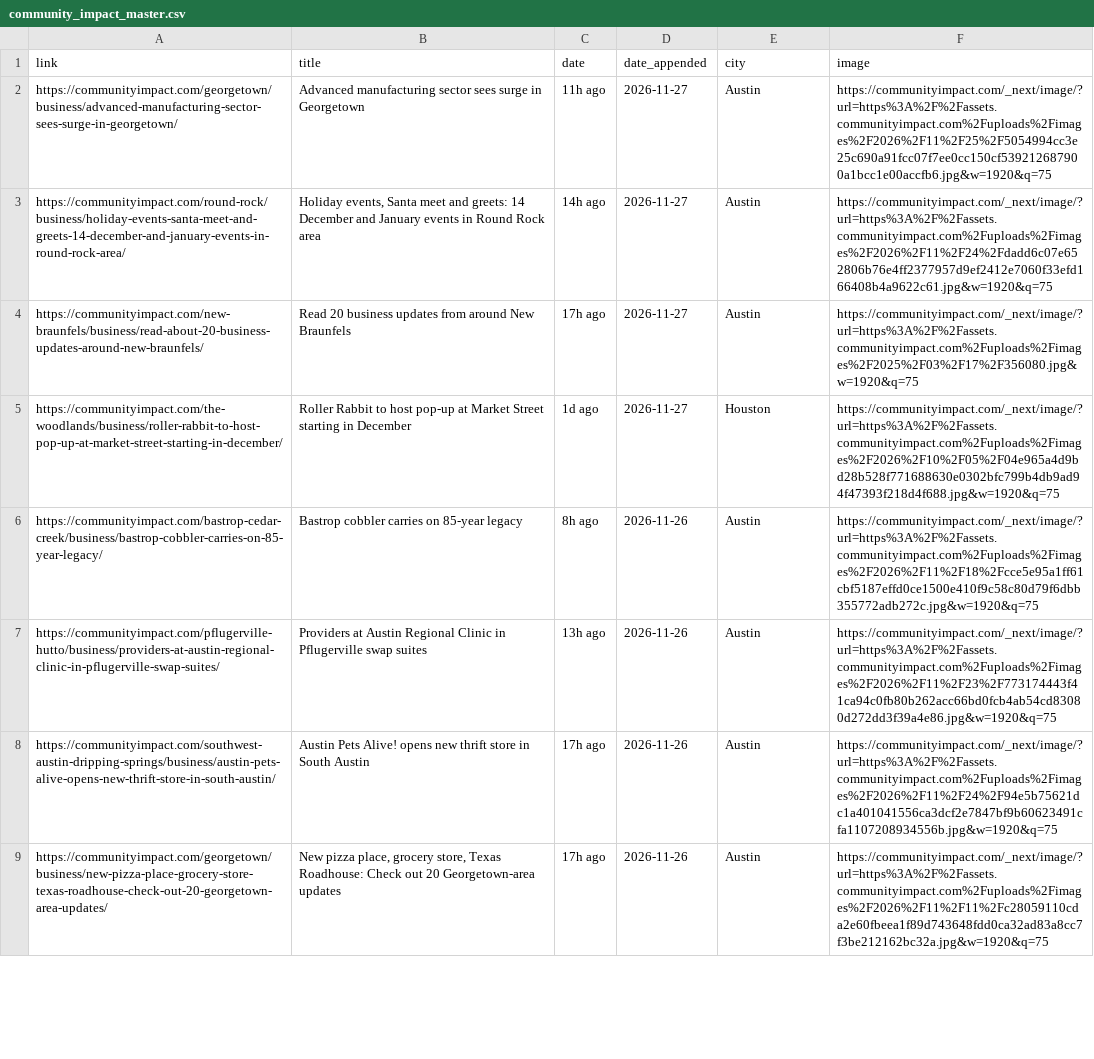
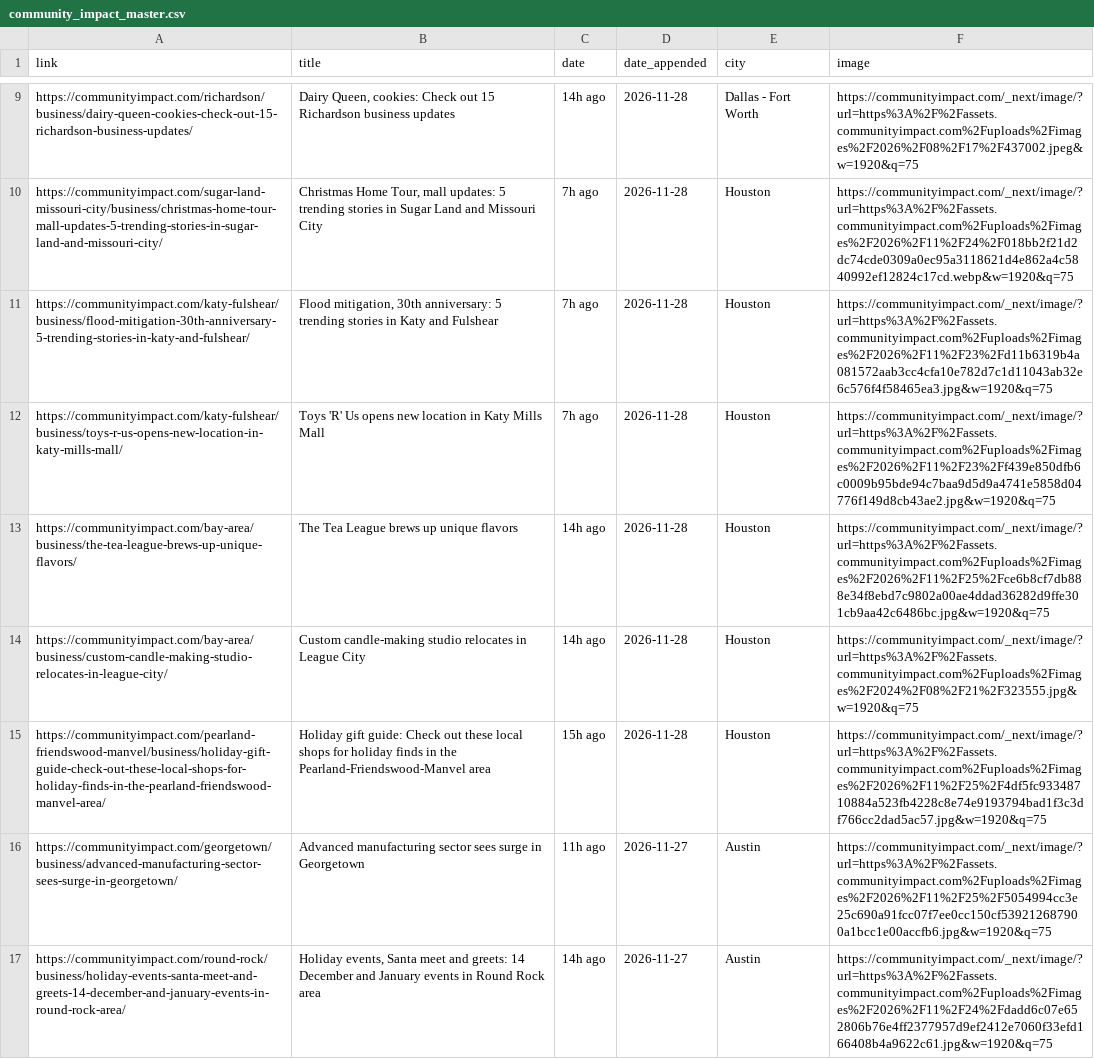
Before and after one commit to suryakantrajput-CP/retail-news-scraper, a CSV file: master_file/community_impact_master.csv, drawn as a sheet; only a part is shown, gaps mark what is left out; the shorter side is filled out with more unchanged rows; the diff covers the shown part only; the diff names each change by its address in the sheet, - before the commit and + after, or states it on an @@ line.

```diff
--- a/master_file/community_impact_master.csv
+++ b/master_file/community_impact_master.csv
+row 9: https://communityimpact.com/richardson/business/dairy-queen-cookies-check-out-15-richardson-business-updates/ | Dairy Queen, cookies: Check out 15 Richardson business updates | 14h ago | 2026-11-28 | Dallas - Fort Worth | https://communityimpact.com/_next/image/?url=https%3A%2F%2Fassets.communityimpact.com%2Fuploads%2Fimages%2F2026%2F08%2F17%2F437002.jpeg&w=1920&q=75
+row 10: https://communityimpact.com/sugar-land-missouri-city/business/christmas-home-tour-mall-updates-5-trending-stories-in-sugar-land-and-missouri-city/ | Christmas Home Tour, mall updates: 5 trending stories in Sugar Land and Missouri City | 7h ago | 2026-11-28 | Houston | https://communityimpact.com/_next/image/?url=https%3A%2F%2Fassets.communityimpact.com%2Fuploads%2Fimages%2F2026%2F11%2F24%2F018bb2f21d2dc74cde0309a0ec95a3118621d4e862a4c5840992ef12824c17cd.webp&w=1920&q=75
+row 11: https://communityimpact.com/katy-fulshear/business/flood-mitigation-30th-anniversary-5-trending-stories-in-katy-and-fulshear/ | Flood mitigation, 30th anniversary: 5 trending stories in Katy and Fulshear | 7h ago | 2026-11-28 | Houston | https://communityimpact.com/_next/image/?url=https%3A%2F%2Fassets.communityimpact.com%2Fuploads%2Fimages%2F2026%2F11%2F23%2Fd11b6319b4a081572aab3cc4cfa10e782d7c1d11043ab32e6c576f4f58465ea3.jpg&w=1920&q=75
+row 12: https://communityimpact.com/katy-fulshear/business/toys-r-us-opens-new-location-in-katy-mills-mall/ | Toys 'R' Us opens new location in Katy Mills Mall | 7h ago | 2026-11-28 | Houston | https://communityimpact.com/_next/image/?url=https%3A%2F%2Fassets.communityimpact.com%2Fuploads%2Fimages%2F2026%2F11%2F23%2Ff439e850dfb6c0009b95bde94c7baa9d5d9a4741e5858d04776f149d8cb43ae2.jpg&w=1920&q=75
+row 13: https://communityimpact.com/bay-area/business/the-tea-league-brews-up-unique-flavors/ | The Tea League brews up unique flavors | 14h ago | 2026-11-28 | Houston | https://communityimpact.com/_next/image/?url=https%3A%2F%2Fassets.communityimpact.com%2Fuploads%2Fimages%2F2026%2F11%2F25%2Fce6b8cf7db888e34f8ebd7c9802a00ae4ddad36282d9ffe301cb9aa42c6486bc.jpg&w=1920&q=75
+row 14: https://communityimpact.com/bay-area/business/custom-candle-making-studio-relocates-in-league-city/ | Custom candle-making studio relocates in League City | 14h ago | 2026-11-28 | Houston | https://communityimpact.com/_next/image/?url=https%3A%2F%2Fassets.communityimpact.com%2Fuploads%2Fimages%2F2024%2F08%2F21%2F323555.jpg&w=1920&q=75
+row 15: https://communityimpact.com/pearland-friendswood-manvel/business/holiday-gift-guide-check-out-these-local-shops-for-holiday-finds-in-the-pearland-friendswood-manvel-area/ | Holiday gift guide: Check out these local shops for holiday finds in the Pearland-Friendswood-Manvel area | 15h ago | 2026-11-28 | Houston | https://communityimpact.com/_next/image/?url=https%3A%2F%2Fassets.communityimpact.com%2Fuploads%2Fimages%2F2026%2F11%2F25%2F4df5fc93348710884a523fb4228c8e74e9193794bad1f3c3df766cc2dad5ac57.jpg&w=1920&q=75
```
Also changed, not shown: 7 added rows elsewhere in this file, 1 other file.
